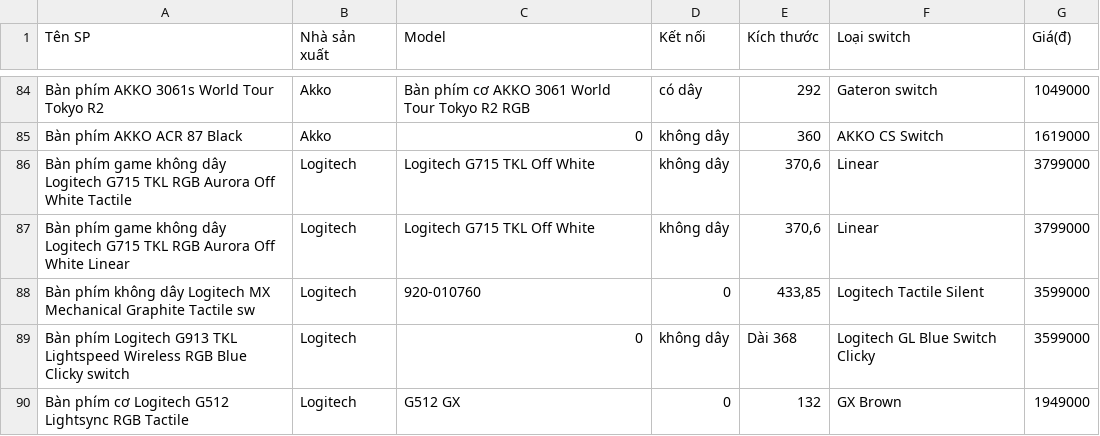
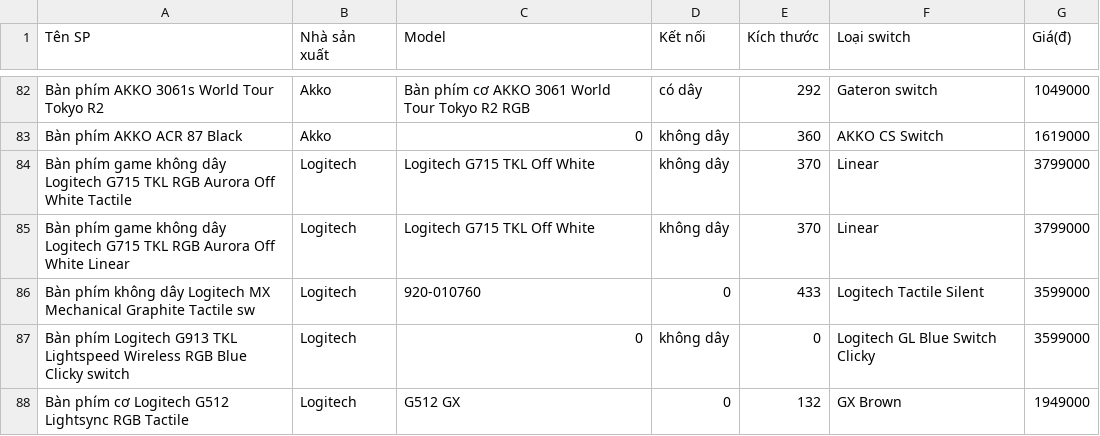
Before and after one commit to tuananh2804/keyboard-crawler, a CSV file: clean_data.csv, drawn as a sheet; only a part is shown, gaps mark what is left out; the diff covers the shown part only.

```diff
--- a/clean_data.csv
+++ b/clean_data.csv
@@ -97,6 +83,6 @@ Bàn phím AKKO 3061s World Tour Tokyo R2 ,Akko,Bàn phím cơ AKKO 3061 World T
 Bàn phím AKKO ACR 87 Black ,Akko,0,không dây,360 ,AKKO CS Switch ,1619000
-Bàn phím game không dây Logitech G715 TKL RGB Aurora Off White Tactile ,Logitech,Logitech G715 TKL Off White,không dây,"370,6 ",Linear ,3799000
-Bàn phím game không dây Logitech G715 TKL RGB Aurora Off White Linear ,Logitech,Logitech G715 TKL Off White,không dây,"370,6 ",Linear ,3799000
-Bàn phím không dây Logitech MX Mechanical Graphite Tactile sw ,Logitech,920-010760,0,"433,85 ",Logitech Tactile Silent,3599000
-Bàn phím Logitech G913 TKL Lightspeed Wireless RGB Blue Clicky switch,Logitech,0,không dây,Dài 368 ,Logitech GL Blue Switch Clicky,3599000
+Bàn phím game không dây Logitech G715 TKL RGB Aurora Off White Tactile ,Logitech,Logitech G715 TKL Off White,không dây,370,Linear ,3799000
+Bàn phím game không dây Logitech G715 TKL RGB Aurora Off White Linear ,Logitech,Logitech G715 TKL Off White,không dây,370,Linear ,3799000
+Bàn phím không dây Logitech MX Mechanical Graphite Tactile sw ,Logitech,920-010760,0,433,Logitech Tactile Silent,3599000
+Bàn phím Logitech G913 TKL Lightspeed Wireless RGB Blue Clicky switch,Logitech,0,không dây,0,Logitech GL Blue Switch Clicky,3599000
 Bàn phím cơ Logitech G512 Lightsync RGB Tactile ,Logitech,G512 GX,0,132 ,GX Brown ,1949000
```
Also changed, not shown: 7 removed rows and 72 edited cells elsewhere in this file, 5 other files.
